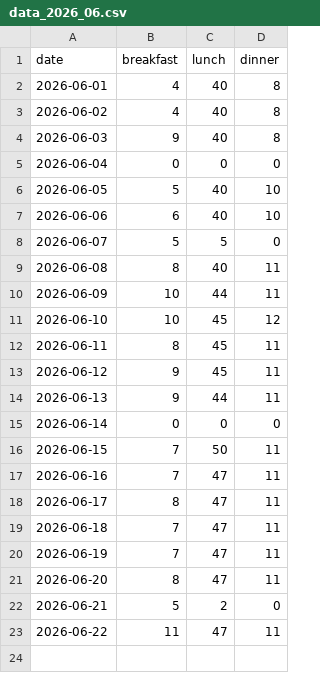
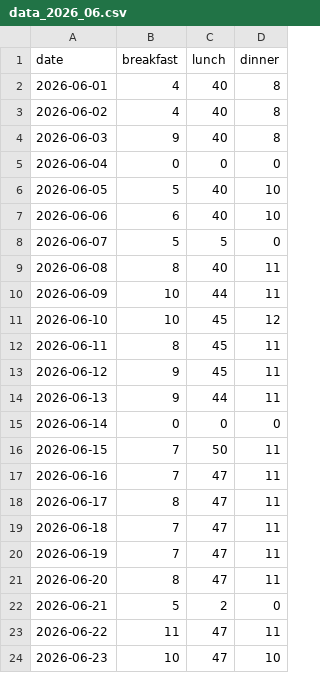
Before and after one commit to shivarajsshetty/InvoiceGen_SS, a CSV file: data/data_2026_06.csv, drawn as a sheet.

Commit message:
Update meal data 2026-06

```diff
--- a/data/data_2026_06.csv
+++ b/data/data_2026_06.csv
@@ -23 +23,2 @@ date,breakfast,lunch,dinner
 2026-06-22,11,47,11
+2026-06-23,10,47,10
```
